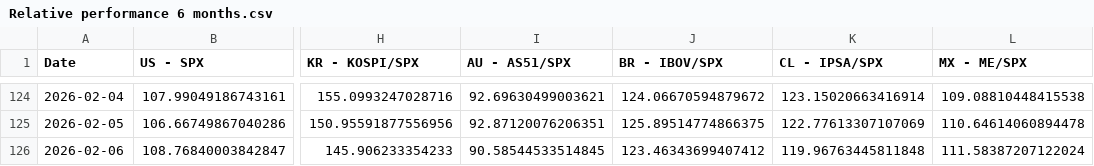
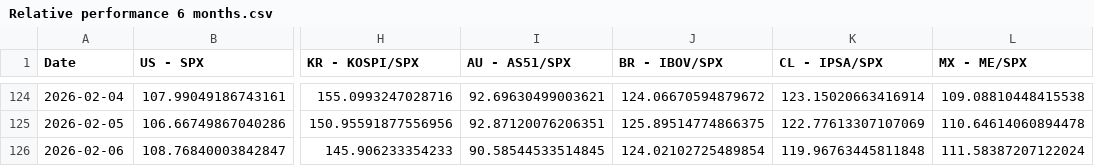
Before and after one commit to WilsonLok1226/datawrapper-csv, a CSV file: Relative performance 6 months.csv, drawn as a sheet; only a part is shown, gaps mark what is left out; the diff names each change by its address in the sheet, - before the commit and + after, or states it on an @@ line.

Commit message:
Auto-update CSV with latest sales data

```diff
--- a/Relative performance 6 months.csv
+++ b/Relative performance 6 months.csv
-J126 (BR - IBOV/SPX): 123.46343699407412
+J126 (BR - IBOV/SPX): 124.02102725489854
```
